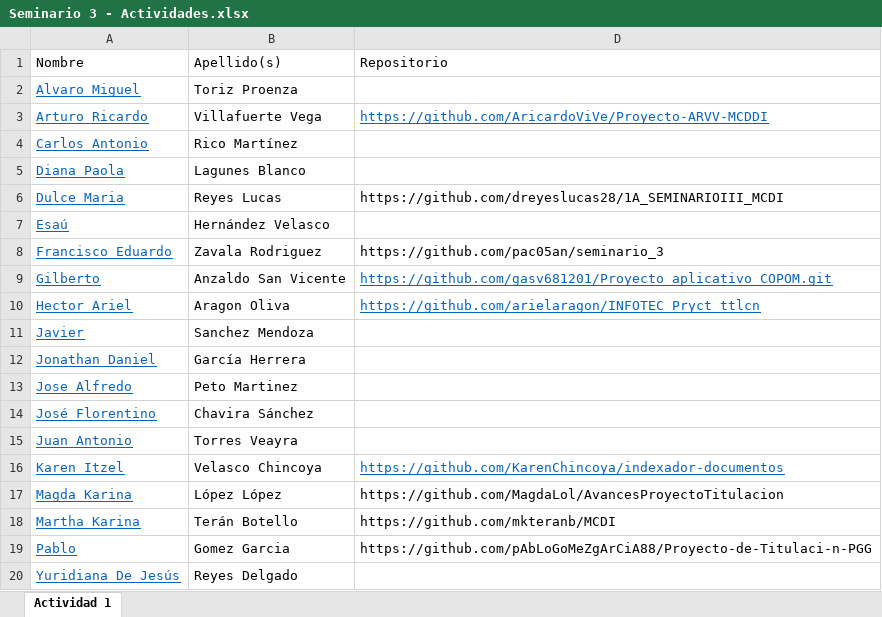
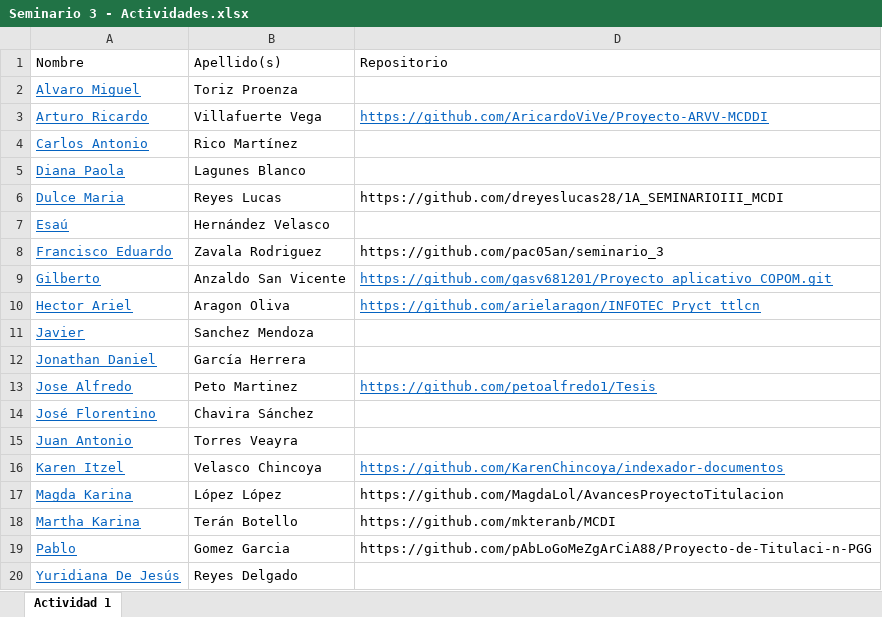
Before and after one commit to seminario-proyectos-infotec/Recursos-para-estudiantes, an Excel workbook: Semestre 2023-1/Seminario 3 - Actividades.xlsx, sheet Actividad 1, drawn as a sheet; values as stored, in another font and other column widths than the file's, no borders; table styles not drawn; the diff names each change by its address in the sheet, - before the commit and + after, or states it on an @@ line.

Commit message:
Update Seminario 3 - Actividades.xlsx

```diff
--- a/Semestre 2023-1/Seminario 3 - Actividades.xlsx (sheet Actividad 1)
+++ b/Semestre 2023-1/Seminario 3 - Actividades.xlsx (sheet Actividad 1)
-D13: (empty)
+D13: https://github.com/petoalfredo1/Tesis
```
